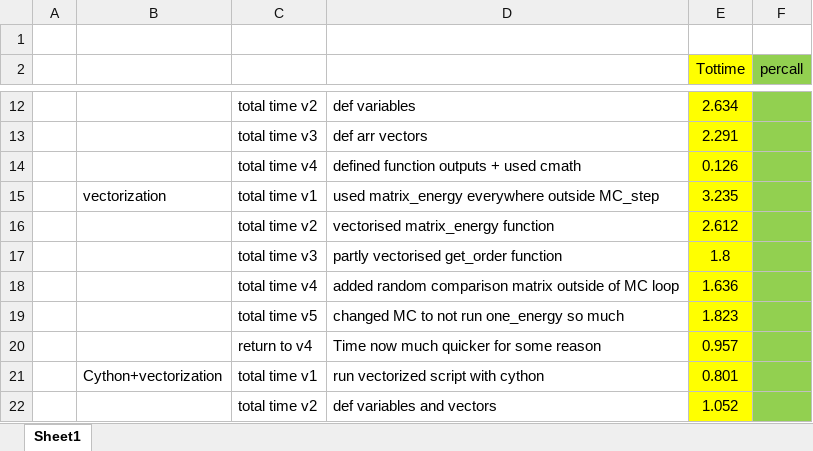
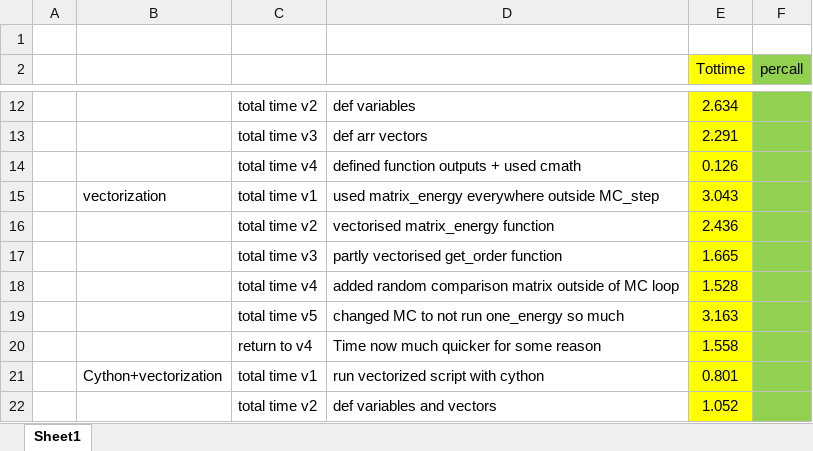
Before and after one commit to maximillian-dolan/LebwohlLasher_project, an Excel workbook: timings.xlsx, sheet Sheet1, drawn as a sheet; only a part is shown, gaps mark what is left out; values as stored, in another font and other column widths than the file's, no borders; the diff names each change by its address in the sheet, - before the commit and + after, or states it on an @@ line.

Commit message:
redid some incorrect times on vectorization

```diff
--- a/timings.xlsx (sheet Sheet1)
+++ b/timings.xlsx (sheet Sheet1)
-E15 (Tottime): 3.235
+E15 (Tottime): 3.043
-E16 (Tottime): 2.612
+E16 (Tottime): 2.436
-E17 (Tottime): 1.8
+E17 (Tottime): 1.665
-E18 (Tottime): 1.636
+E18 (Tottime): 1.528
-E19 (Tottime): 1.823
+E19 (Tottime): 3.163
-E20 (Tottime): 0.957
+E20 (Tottime): 1.558
```
